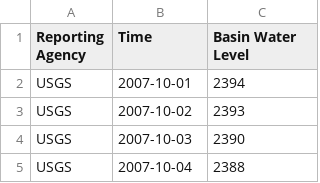
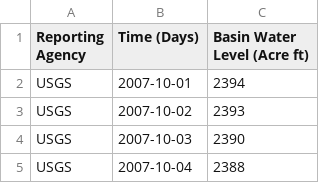
Before and after one commit to ggarikipati/ENG220-Group-003, a CSV file: extracted_data.csv, drawn as a sheet; only a part is shown.

Commit message:
Update extracted_data.csv

```diff
--- a/extracted_data.csv
+++ b/extracted_data.csv
@@ -1,2 +1,2 @@
-Reporting Agency,Time,Basin Water Level
+Reporting Agency,Time (Days),Basin Water Level (Acre ft)
 USGS,2007-10-01,2394
```
